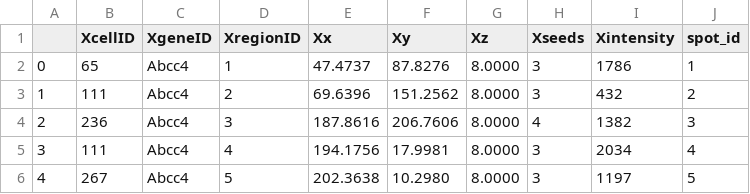
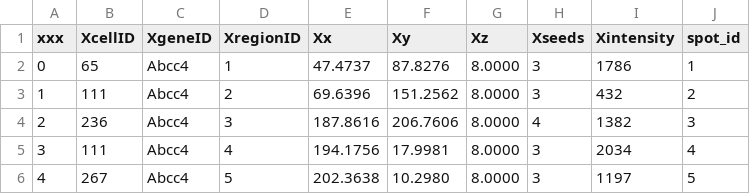
Before and after one commit to mobie/spatial-transcriptomics-example-project, a TSV file: data/pos42-spatial-transcriptomics/tables/transcriptome-small/added.tsv, drawn as a sheet; only a part is shown.

```diff
--- a/data/pos42-spatial-transcriptomics/tables/transcriptome-small/added.tsv
+++ b/data/pos42-spatial-transcriptomics/tables/transcriptome-small/added.tsv
@@ -1,2 +1,2 @@
-	XcellID	XgeneID	XregionID	Xx	Xy	Xz	Xseeds	Xintensity	spot_id
+xxx	XcellID	XgeneID	XregionID	Xx	Xy	Xz	Xseeds	Xintensity	spot_id
 0	65	Abcc4	1	47.4737	87.8276	8.0000	3	1786	1
```
